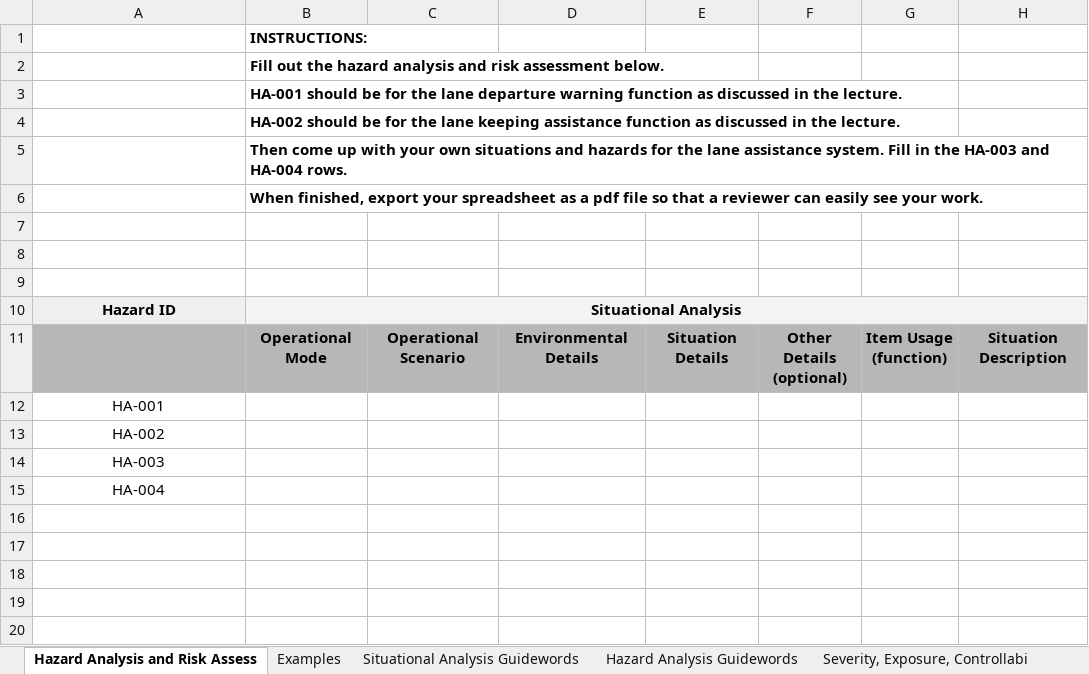
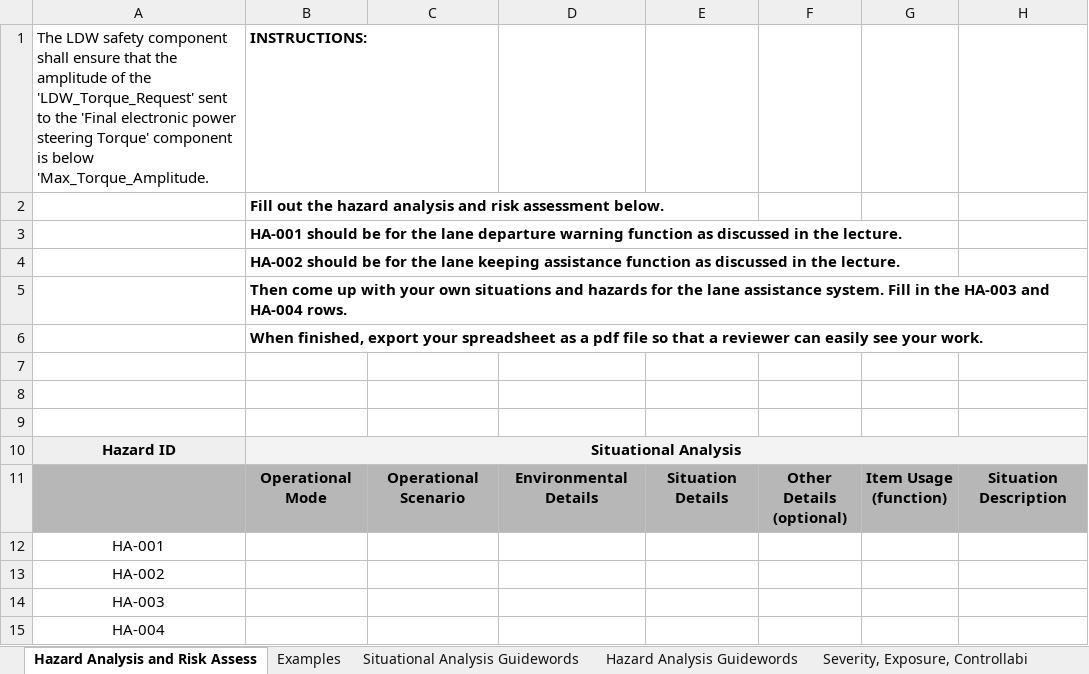
Before and after one commit to patman77/SDCE_nanodegree_Term3_Project3_Functional_Safety, an Excel workbook: Template_Files/02_HazardAnalysisAndRiskAssessment_Template.xlsx, sheet Hazard Analysis and Risk Assess, drawn as a sheet; only a part is shown; values as stored, in another font and other column widths than the file's, no borders; the diff names each change by its address in the sheet, - before the commit and + after, or states it on an @@ line.

```diff
--- a/Template_Files/02_HazardAnalysisAndRiskAssessment_Template.xlsx (sheet Hazard Analysis and Risk Assess)
+++ b/Template_Files/02_HazardAnalysisAndRiskAssessment_Template.xlsx (sheet Hazard Analysis and Risk Assess)
-A1: (empty)
+A1: The LDW safety component shall ensure that the amplitude of the 'LDW_Torque_Request' sent to the 'Final electronic power steering Torque' component is below 'Max_Torque_Amplitude.
```
Also changed, not shown: 3 other files.
